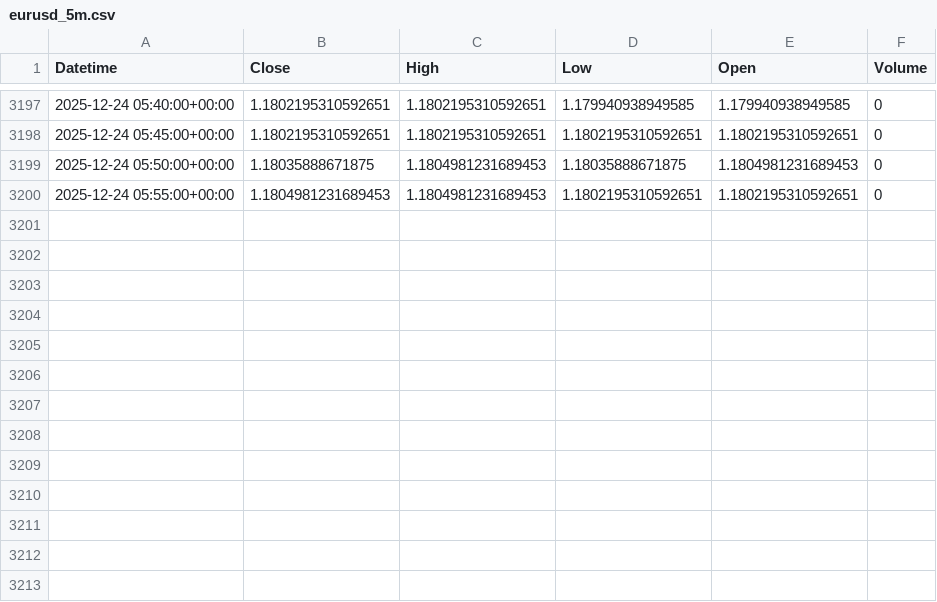
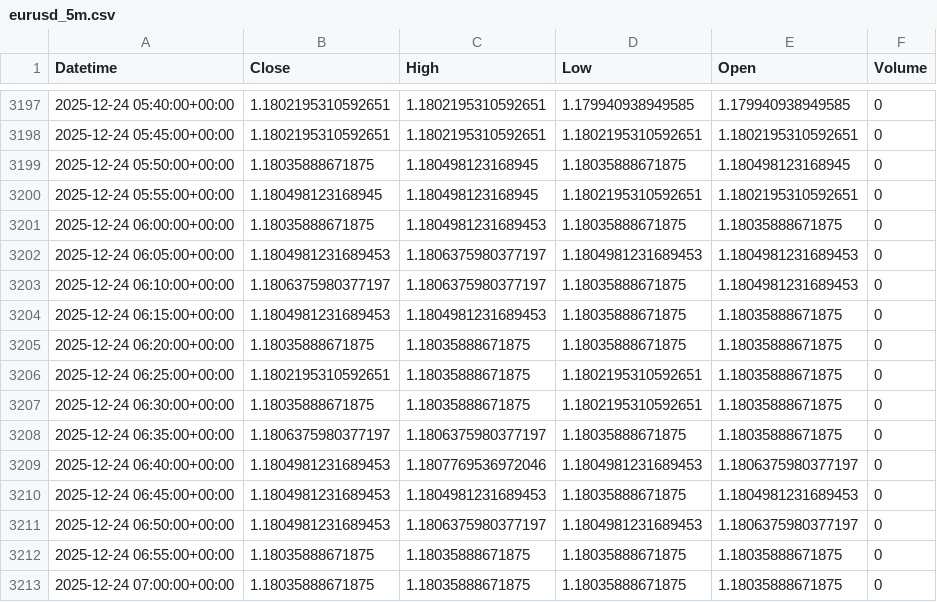
Before and after one commit to jsgaston82/IG-Trading, a CSV file: data/eurusd_5m.csv, drawn as a sheet; only a part is shown, gaps mark what is left out.

```diff
--- a/data/eurusd_5m.csv
+++ b/data/eurusd_5m.csv
@@ -3198,3 +3198,16 @@ Datetime,Close,High,Low,Open,Volume
 2025-12-24 05:45:00+00:00,1.1802195310592651,1.1802195310592651,1.1802195310592651,1.1802195310592651,0
-2025-12-24 05:50:00+00:00,1.18035888671875,1.1804981231689453,1.18035888671875,1.1804981231689453,0
-2025-12-24 05:55:00+00:00,1.1804981231689453,1.1804981231689453,1.1802195310592651,1.1802195310592651,0
+2025-12-24 05:50:00+00:00,1.18035888671875,1.180498123168945,1.18035888671875,1.180498123168945,0
+2025-12-24 05:55:00+00:00,1.180498123168945,1.180498123168945,1.1802195310592651,1.1802195310592651,0
+2025-12-24 06:00:00+00:00,1.18035888671875,1.1804981231689453,1.18035888671875,1.18035888671875,0
+2025-12-24 06:05:00+00:00,1.1804981231689453,1.1806375980377197,1.1804981231689453,1.1804981231689453,0
+2025-12-24 06:10:00+00:00,1.1806375980377197,1.1806375980377197,1.18035888671875,1.1804981231689453,0
+2025-12-24 06:15:00+00:00,1.1804981231689453,1.1804981231689453,1.18035888671875,1.18035888671875,0
+2025-12-24 06:20:00+00:00,1.18035888671875,1.18035888671875,1.18035888671875,1.18035888671875,0
+2025-12-24 06:25:00+00:00,1.1802195310592651,1.18035888671875,1.1802195310592651,1.18035888671875,0
+2025-12-24 06:30:00+00:00,1.18035888671875,1.18035888671875,1.1802195310592651,1.18035888671875,0
+2025-12-24 06:35:00+00:00,1.1806375980377197,1.1806375980377197,1.18035888671875,1.18035888671875,0
+2025-12-24 06:40:00+00:00,1.1804981231689453,1.1807769536972046,1.1804981231689453,1.1806375980377197,0
+2025-12-24 06:45:00+00:00,1.1804981231689453,1.1804981231689453,1.18035888671875,1.1804981231689453,0
+2025-12-24 06:50:00+00:00,1.1804981231689453,1.1806375980377197,1.1804981231689453,1.1806375980377197,0
+2025-12-24 06:55:00+00:00,1.18035888671875,1.18035888671875,1.18035888671875,1.18035888671875,0
+2025-12-24 07:00:00+00:00,1.18035888671875,1.18035888671875,1.18035888671875,1.18035888671875,0
```
